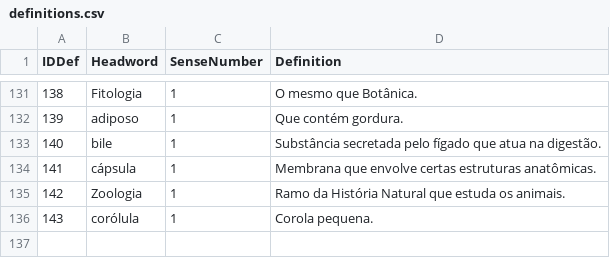
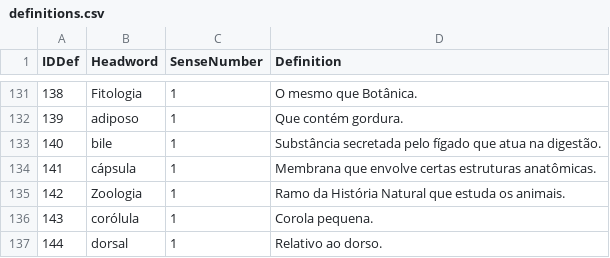
Before and after one commit to brunomaroneze/dicbio, a CSV file: data/definitions.csv, drawn as a sheet; only a part is shown, gaps mark what is left out; the diff names each change by its address in the sheet, - before the commit and + after, or states it on an @@ line.

Commit message:
Correção da definição de "dorsal"

```diff
--- a/data/definitions.csv
+++ b/data/definitions.csv
+row 137: 144 | dorsal | 1 | Relativo ao dorso.
```
